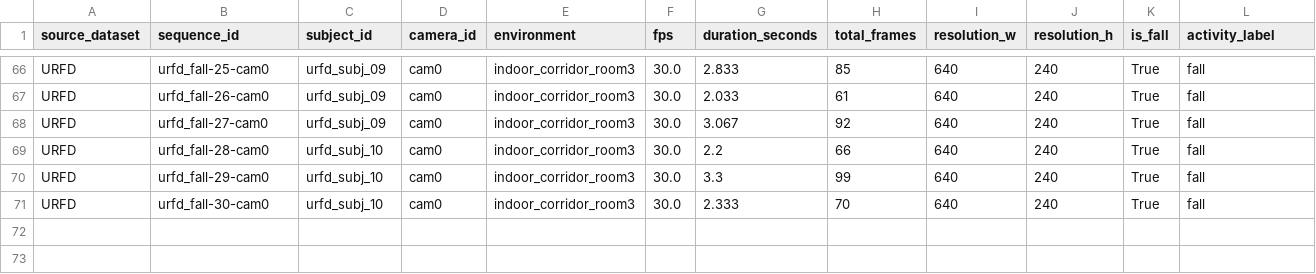
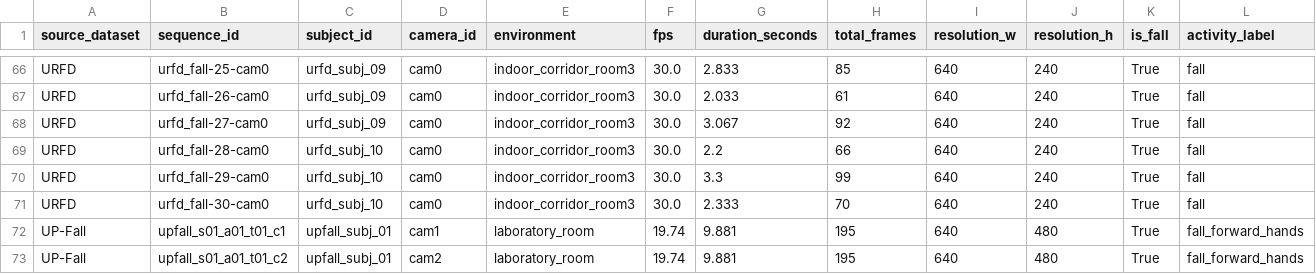
Before and after one commit to luqshzeeq3601-art/Fall-Detection-Yolo26, a CSV file: eldercare-vision/datasets/manifests/v6_master_manifest.csv, drawn as a sheet; only a part is shown, gaps mark what is left out; rows hold the shown columns only; the diff names each change by its address in the sheet, - before the commit and + after, or states it on an @@ line.

Commit message:
feat(v6): support direct UP-Fall zip archive ingestion and 15Hz pose cache extraction

```diff
--- a/eldercare-vision/datasets/manifests/v6_master_manifest.csv
+++ b/eldercare-vision/datasets/manifests/v6_master_manifest.csv
+row 72: UP-Fall | upfall_s01_a01_t01_c1 | upfall_subj_01 | cam1 | laboratory_room | 19.74 | 9.881 | 195 | 640 | 480 | True | fall_forward_hands
+row 73: UP-Fall | upfall_s01_a01_t01_c2 | upfall_subj_01 | cam2 | laboratory_room | 19.74 | 9.881 | 195 | 640 | 480 | True | fall_forward_hands
```
Also changed, not shown: 3 other files.
